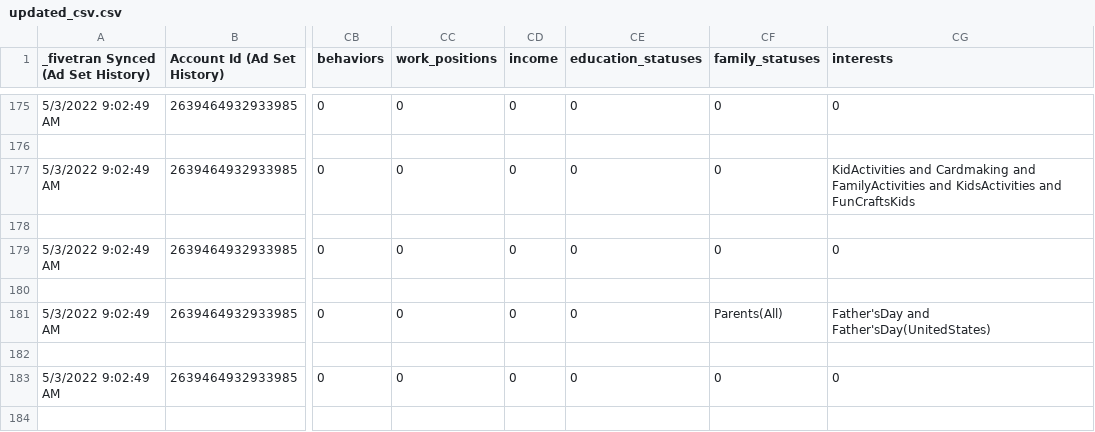
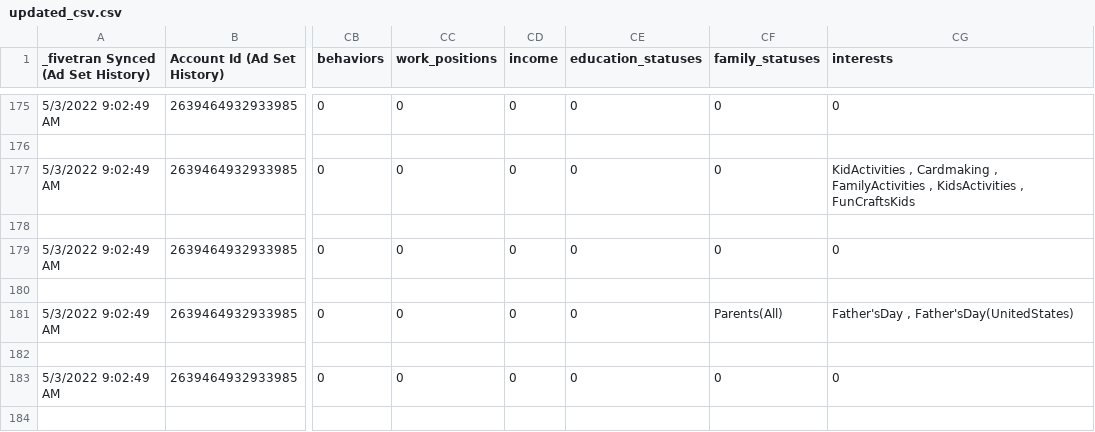
Before and after one commit to condosr/facebook_clean, a CSV file: csv_write/updated_csv.csv, drawn as a sheet; only a part is shown, gaps mark what is left out; the diff covers the shown part only; the diff names each change by its address in the sheet, - before the commit and + after, or states it on an @@ line.

```diff
--- a/csv_write/updated_csv.csv
+++ b/csv_write/updated_csv.csv
-CG177 (interests): KidActivities and Cardmaking and FamilyActivities and KidsActivities and FunCraftsKids
+CG177 (interests): KidActivities , Cardmaking , FamilyActivities , KidsActivities , FunCraftsKids
-CG181 (interests): Father'sDay and Father'sDay(UnitedStates)
+CG181 (interests): Father'sDay , Father'sDay(UnitedStates)
```
Also changed, not shown: 36 edited cells elsewhere in this file, 2 other files.
